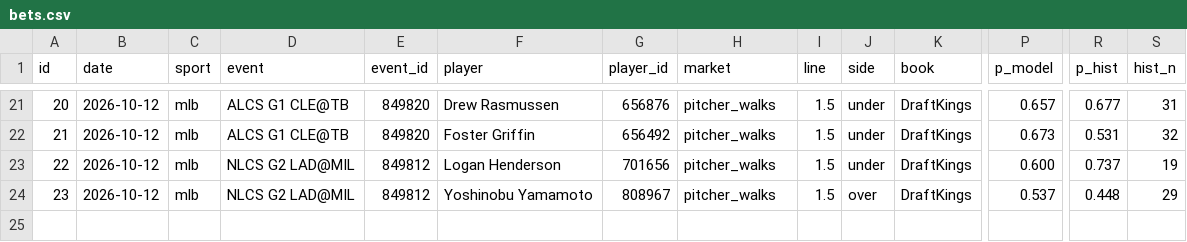
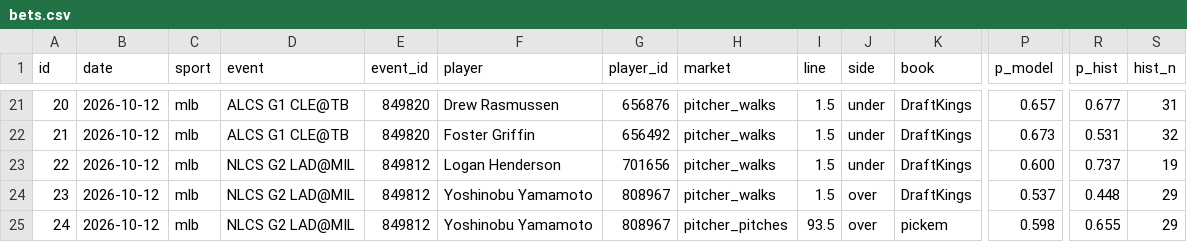
Before and after one commit to ericc112/test, a CSV file: betting/data/bets.csv, drawn as a sheet; only a part is shown, gaps mark what is left out; rows hold the shown columns only; the diff names each change by its address in the sheet, - before the commit and + after, or states it on an @@ line.

```diff
--- a/betting/data/bets.csv
+++ b/betting/data/bets.csv
+row 25: 24 | 2026-10-12 | mlb | NLCS G2 LAD@MIL | 849812 | Yoshinobu Yamamoto | 808967 | pitcher_pitches | 93.5 | over | pickem | 0.598 | 0.655 | 29
```
